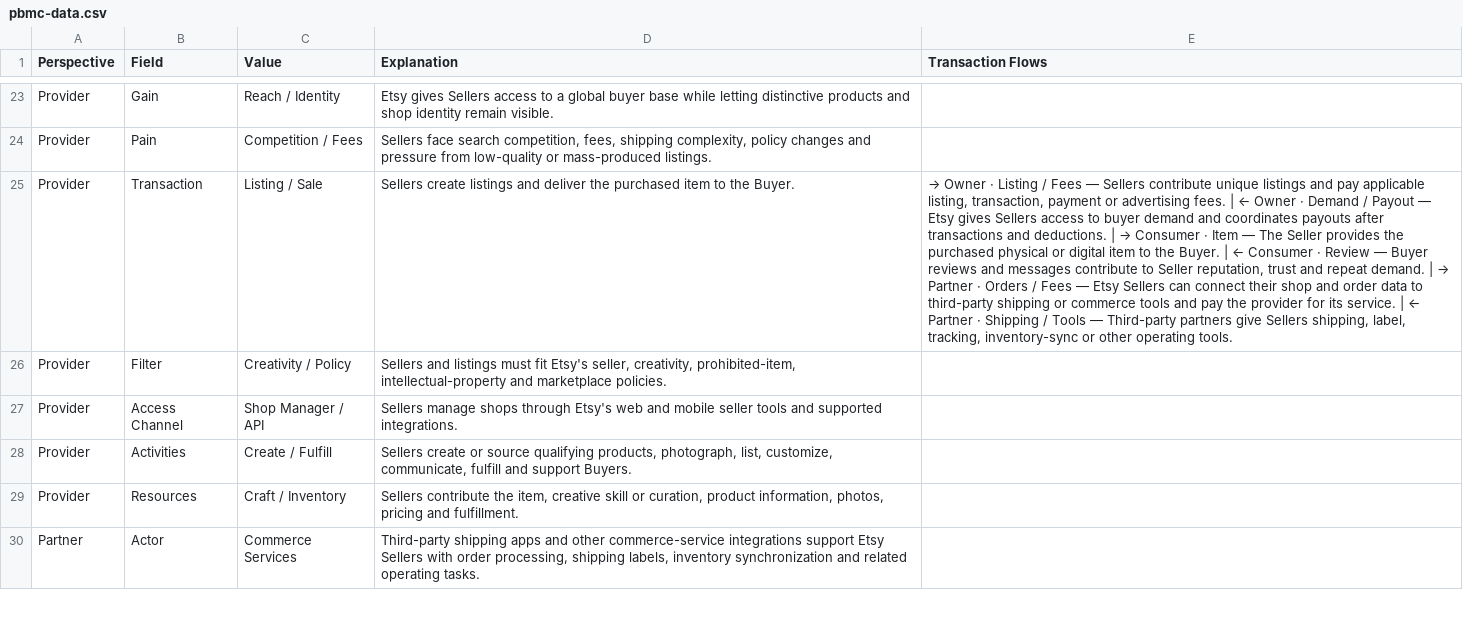
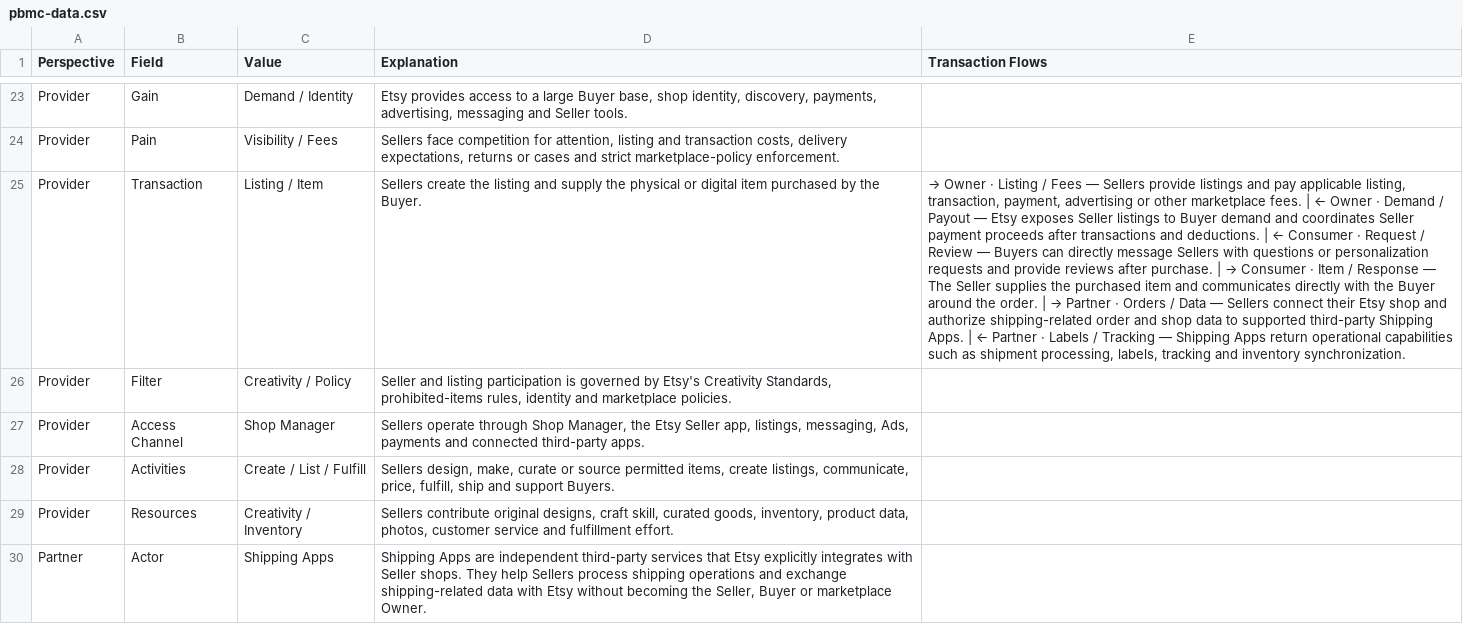
Before and after one commit to platformgeneration/pbmc-library, a CSV file: etsy/pbmc-data.csv, drawn as a sheet; only a part is shown, gaps mark what is left out; the diff covers the shown part only; the diff names each change by its address in the sheet, - before the commit and + after, or states it on an @@ line.

Commit message:
etsy

```diff
--- a/etsy/pbmc-data.csv
+++ b/etsy/pbmc-data.csv
-C23 (Value): Reach / Identity
+C23 (Value): Demand / Identity
-D23 (Explanation): Etsy gives Sellers access to a global buyer base while letting distinctive products and shop identity remain visible.
+D23 (Explanation): Etsy provides access to a large Buyer base, shop identity, discovery, payments, advertising, messaging and Seller tools.
-C24 (Value): Competition / Fees
+C24 (Value): Visibility / Fees
-D24 (Explanation): Sellers face search competition, fees, shipping complexity, policy changes and pressure from low-quality or mass-produced listings.
+D24 (Explanation): Sellers face competition for attention, listing and transaction costs, delivery expectations, returns or cases and strict marketplace-policy enforcement.
-C25 (Value): Listing / Sale
+C25 (Value): Listing / Item
-D25 (Explanation): Sellers create listings and deliver the purchased item to the Buyer.
+D25 (Explanation): Sellers create the listing and supply the physical or digital item purchased by the Buyer.
@@ E25 (Transaction Flows): …— Sellers contribute unique listings and pay applicable listing, transaction, payment or advertising fees. | ← Owner · Demand / Payout — Etsy gives Sellers access to buyer demand and coordinates payouts after transactions and deductions. | → Consumer · Item — The Seller provides the purchased physical or digital item to the Buyer. | ← Consumer · Review — Buyer reviews and messages contribute to Seller reputation, trust and repeat demand. | → Partner · Orders / Fees — Etsy Sellers can connect their shop and order data to third-party shipping or commerce tools and pay the provider for its service. | ← Partner · Shipping / Tools — Third-party partners give Sellers shipping, label, tracking, inventory-sync or other operating tools. → …— Sellers provide listings and pay applicable listing, transaction, payment, advertising or other marketplace fees. | ← Owner · Demand / Payout — Etsy exposes Seller listings to Buyer demand and coordinates Seller payment proceeds after transactions and deductions. | ← Consumer · Request / Review — Buyers can directly message Sellers with questions or personalization requests and provide reviews after purchase. | → Consumer · Item / Response — The Seller supplies the purchased item and communicates directly with the Buyer around the order. | → Partner · Orders / Data — Sellers connect their Etsy shop and authorize shipping-related order and shop data to supported third-party Shipping Apps. | ← Partner · Labels / Tracking — Shipping Apps return operational capabilities such as shipment processing, labels, tracking and inventory synchronization. @@
-D26 (Explanation): Sellers and listings must fit Etsy's seller, creativity, prohibited-item, intellectual-property and marketplace…
+D26 (Explanation): Seller and listing participation is governed by Etsy's Creativity Standards, prohibited-items rules, identity and marketplace…
-C27 (Value): Shop Manager / API
+C27 (Value): Shop Manager
-D27 (Explanation): Sellers manage shops through Etsy's web and mobile seller tools and supported integrations.
+D27 (Explanation): Sellers operate through Shop Manager, the Etsy Seller app, listings, messaging, Ads, payments and connected third-party apps.
-C28 (Value): Create / Fulfill
+C28 (Value): Create / List / Fulfill
-D28 (Explanation): Sellers create or source qualifying products, photograph, list, customize, communicate, fulfill and support…
+D28 (Explanation): Sellers design, make, curate or source permitted items, create listings, communicate, price, fulfill, ship and support…
-C29 (Value): Craft / Inventory
+C29 (Value): Creativity / Inventory
-D29 (Explanation): Sellers contribute the item, creative skill or curation, product information, photos, pricing and fulfillment.
+D29 (Explanation): Sellers contribute original designs, craft skill, curated goods, inventory, product data, photos, customer service and fulfillment effort.
-C30 (Value): Commerce Services
+C30 (Value): Shipping Apps
-D30 (Explanation): Third-party shipping apps and other commerce-service integrations support Etsy Sellers with order processing, shipping labels, inventory synchronization and related operating tasks.
+D30 (Explanation): Shipping Apps are independent third-party services that Etsy explicitly integrates with Seller shops. They help Sellers process shipping operations and exchange shipping-related data with Etsy without becoming the Seller, Buyer or marketplace Owner.
```
Also changed, not shown: 48 edited cells elsewhere in this file, 3 other files.
